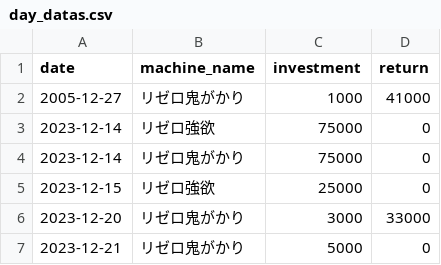
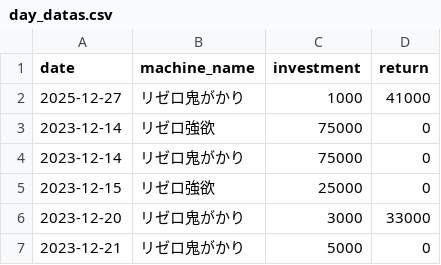
Before and after one commit to stars-stars/pachinko, a CSV file: data/day_datas.csv, drawn as a sheet; only a part is shown.

Commit message:
Update date in day_datas.csv to 2025-12-27

```diff
--- a/data/day_datas.csv
+++ b/data/day_datas.csv
@@ -1,3 +1,3 @@
 date,machine_name,investment,return
-2005-12-27,リゼロ鬼がかり,1000,41000
+2025-12-27,リゼロ鬼がかり,1000,41000
 2023-12-14,リゼロ強欲,75000,0
```
